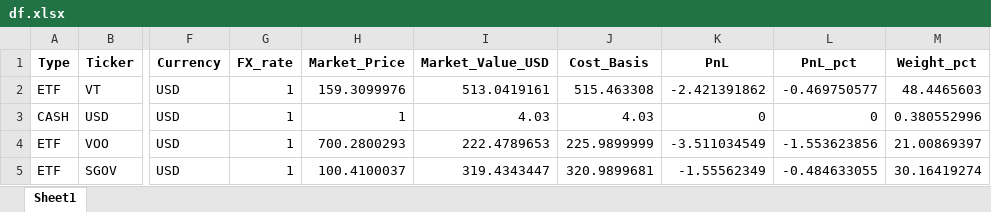
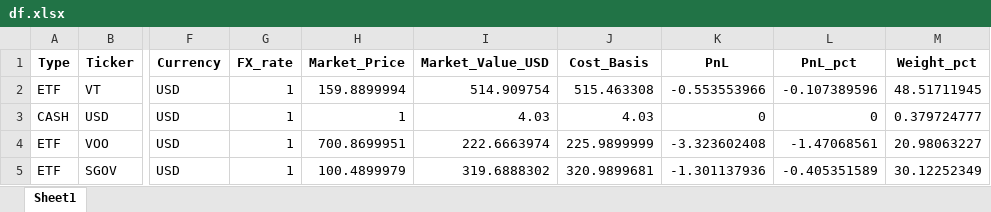
Before and after one commit to yevhen1231/ibkr-dashboard, an Excel workbook: Data/df.xlsx, sheet Sheet1, drawn as a sheet; only a part is shown, gaps mark what is left out; values as stored, in another font and other column widths than the file's, no borders; the diff names each change by its address in the sheet, - before the commit and + after, or states it on an @@ line.

```diff
--- a/Data/df.xlsx (sheet Sheet1)
+++ b/Data/df.xlsx (sheet Sheet1)
-H2 (Market_Price): 159.3099976
+H2 (Market_Price): 159.8899994
-I2 (Market_Value_USD): 513.0419161
+I2 (Market_Value_USD): 514.909754
-K2 (PnL): -2.421391862
+K2 (PnL): -0.553553966
-L2 (PnL_pct): -0.469750577
+L2 (PnL_pct): -0.107389596
-M2 (Weight_pct): 48.4465603
+M2 (Weight_pct): 48.51711945
-M3 (Weight_pct): 0.380552996
+M3 (Weight_pct): 0.379724777
-H4 (Market_Price): 700.2800293
+H4 (Market_Price): 700.8699951
-I4 (Market_Value_USD): 222.4789653
+I4 (Market_Value_USD): 222.6663974
-K4 (PnL): -3.511034549
+K4 (PnL): -3.323602408
-L4 (PnL_pct): -1.553623856
+L4 (PnL_pct): -1.47068561
-M4 (Weight_pct): 21.00869397
+M4 (Weight_pct): 20.98063227
-H5 (Market_Price): 100.4100037
+H5 (Market_Price): 100.4899979
-I5 (Market_Value_USD): 319.4343447
+I5 (Market_Value_USD): 319.6888302
-K5 (PnL): -1.55562349
+K5 (PnL): -1.301137936
-L5 (PnL_pct): -0.484633055
+L5 (PnL_pct): -0.405351589
-M5 (Weight_pct): 30.16419274
+M5 (Weight_pct): 30.12252349
```
Also changed, not shown: Data/iau.xlsx, Data/sgov.xlsx, 2 other files.
